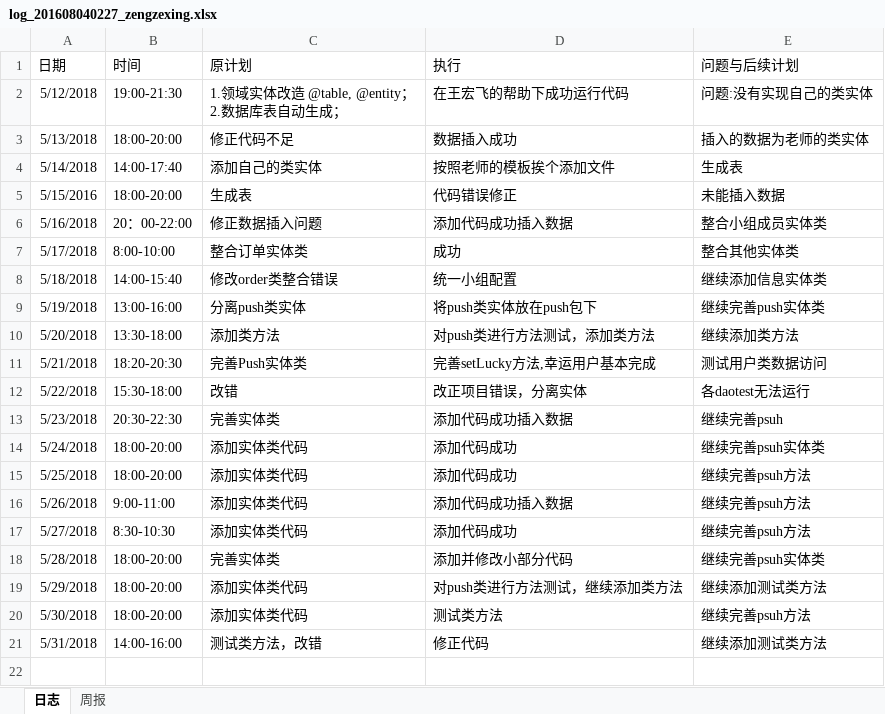
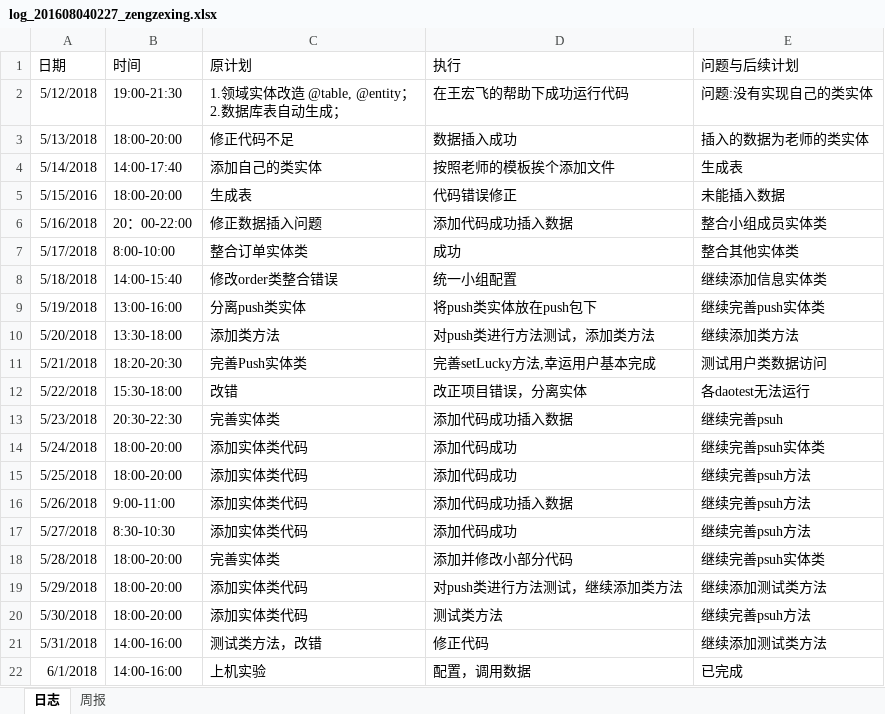
Before and after one commit to xiaoyuan1/xiaoyuandingcan, an Excel workbook: hero/doc/log/log_201608040227_zengzexing.xlsx, sheet 日志, drawn as a sheet; values as stored, in another font and other column widths than the file's, no borders; the diff names each change by its address in the sheet, - before the commit and + after, or states it on an @@ line.

Commit message:
日志

```diff
--- a/hero/doc/log/log_201608040227_zengzexing.xlsx (sheet 日志)
+++ b/hero/doc/log/log_201608040227_zengzexing.xlsx (sheet 日志)
+row 22: 6/1/2018 | 14:00-16:00 | 上机实验 | 配置，调用数据 | 已完成
```
